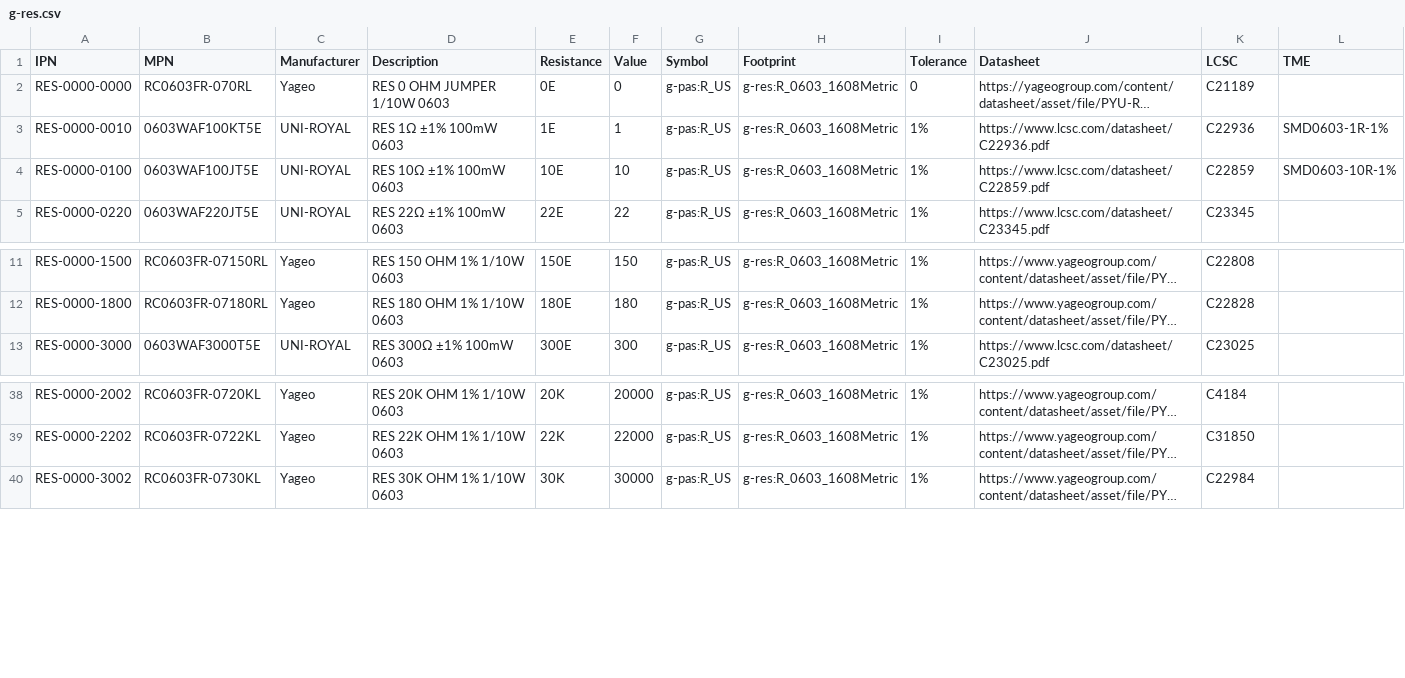
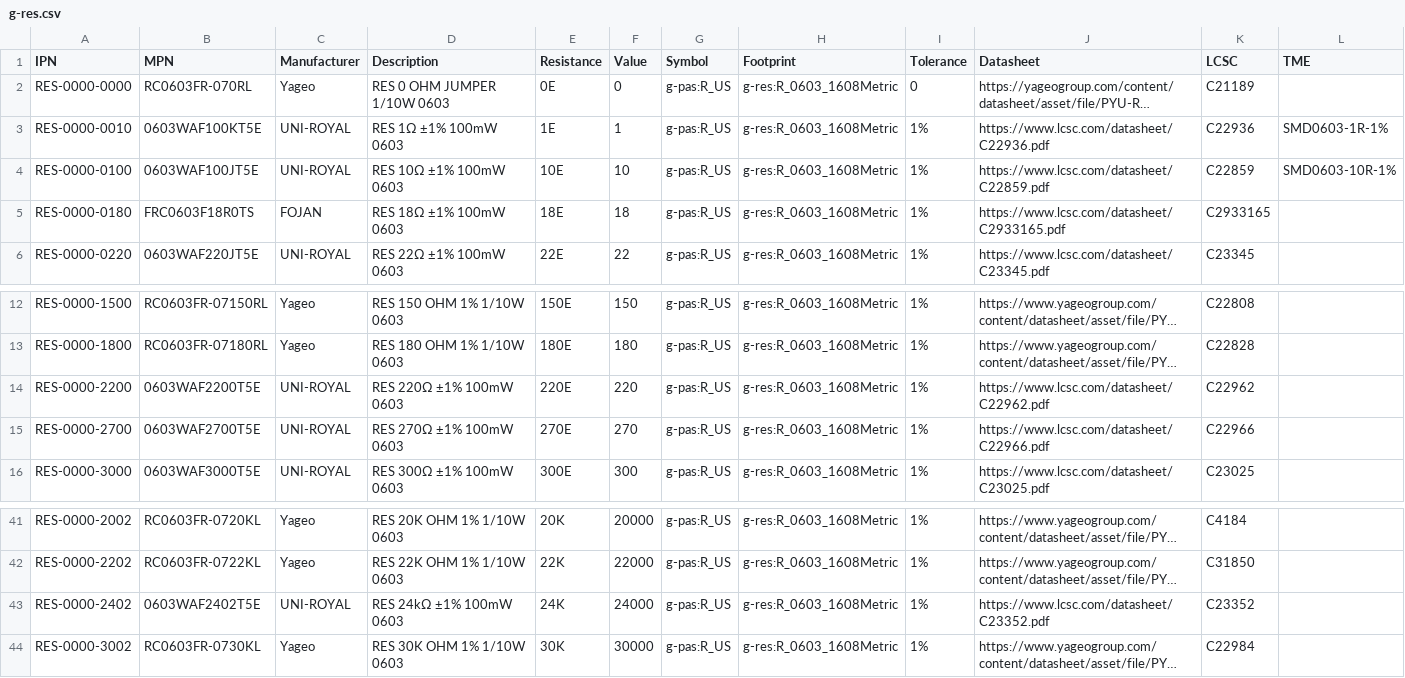
Before and after one commit to LieBtrau/kicad-parts, a CSV file: database/g-res.csv, drawn as a sheet; only a part is shown, gaps mark what is left out; long unchanged cells end in …; the diff names each change by its address in the sheet, - before the commit and + after, or states it on an @@ line.

```diff
--- a/database/g-res.csv
+++ b/database/g-res.csv
+row 5: RES-0000-0180 | FRC0603F18R0TS | FOJAN | RES 18Ω ±1% 100mW 0603 | 18E | 18 | g-pas:R_US | g-res:R_0603_1608Metric | 1% | https://www.lcsc.com/datasheet/C2933165.pdf | C2933165
+row 14: RES-0000-2200 | 0603WAF2200T5E | UNI-ROYAL | RES 220Ω ±1% 100mW 0603 | 220E | 220 | g-pas:R_US | g-res:R_0603_1608Metric | 1% | https://www.lcsc.com/datasheet/C22962.pdf | C22962
+row 15: RES-0000-2700 | 0603WAF2700T5E | UNI-ROYAL | RES 270Ω ±1% 100mW 0603 | 270E | 270 | g-pas:R_US | g-res:R_0603_1608Metric | 1% | https://www.lcsc.com/datasheet/C22966.pdf | C22966
+row 43: RES-0000-2402 | 0603WAF2402T5E | UNI-ROYAL | RES 24kΩ ±1% 100mW 0603 | 24K | 24000 | g-pas:R_US | g-res:R_0603_1608Metric | 1% | https://www.lcsc.com/datasheet/C23352.pdf | C23352
```
Also changed, not shown: database/g-con.csv, database/g-dio.csv, 6 other files.
